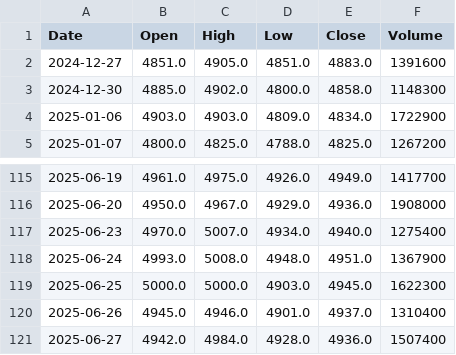
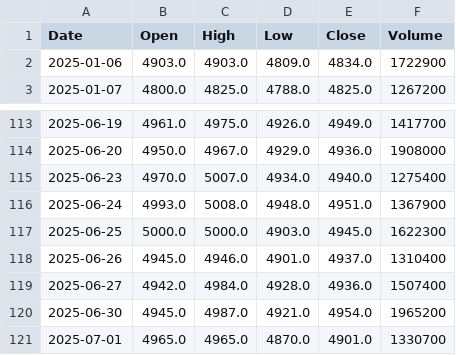
Before and after one commit to yuutaka69/kabuka_agaru, a CSV file: data/modified/1925_modified.csv, drawn as a sheet; only a part is shown, gaps mark what is left out; removed rows and columns are numbered as before the commit, all else as after; the diff names each change by its address in the sheet, - before the commit and + after, or states it on an @@ line.

Commit message:
Upload 1925_modified.csv (via Colab Script)

```diff
--- a/data/modified/1925_modified.csv
+++ b/data/modified/1925_modified.csv
-row 2: 2024-12-27 | 4851.0 | 4905.0 | 4851.0 | 4883.0 | 1391600
-row 3: 2024-12-30 | 4885.0 | 4902.0 | 4800.0 | 4858.0 | 1148300
+row 120: 2025-06-30 | 4945.0 | 4987.0 | 4921.0 | 4954.0 | 1965200
+row 121: 2025-07-01 | 4965.0 | 4965.0 | 4870.0 | 4901.0 | 1330700
```
